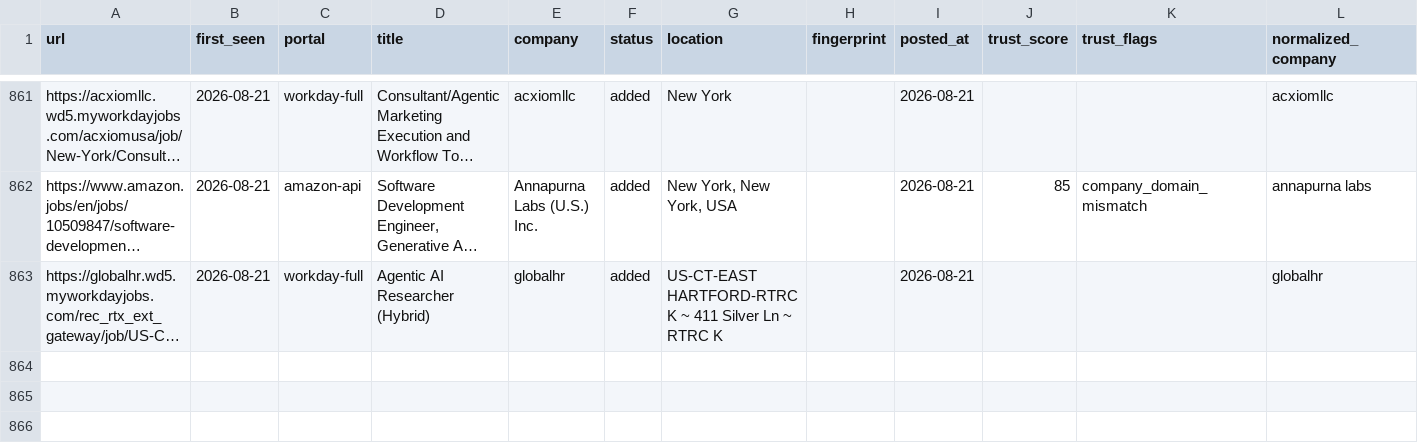
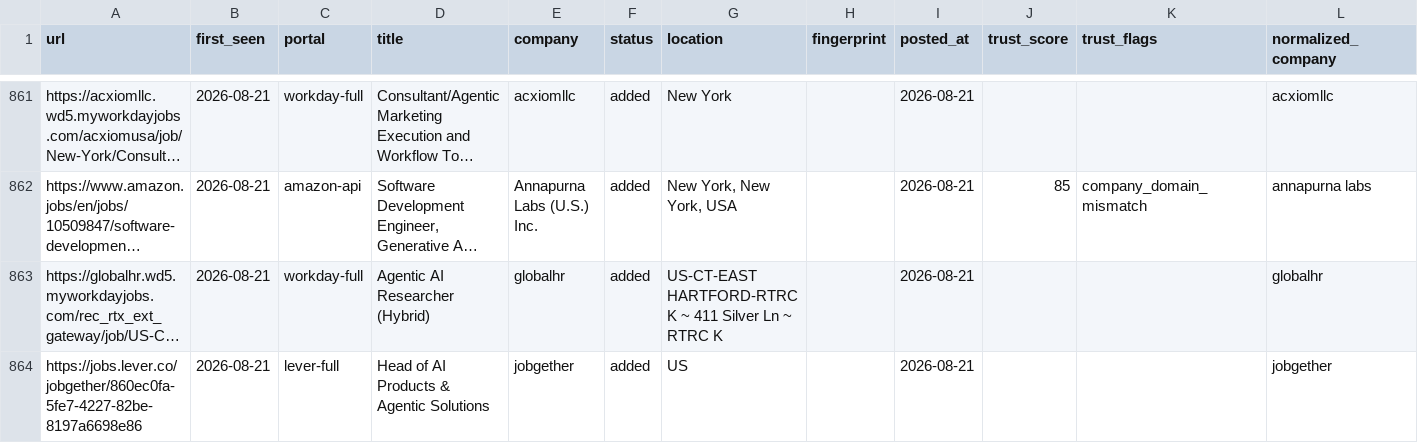
Before and after one commit to jayitsaha/career-ops-watch, a TSV file: state/scan-history.tsv, drawn as a sheet; only a part is shown, gaps mark what is left out; long unchanged cells end in …; the diff names each change by its address in the sheet, - before the commit and + after, or states it on an @@ line.

```diff
--- a/state/scan-history.tsv
+++ b/state/scan-history.tsv
+row 864: https://jobs.lever.co/jobgether/860ec0fa-5fe7-4227-82be-8197a6698e86 | 2026-08-21 | lever-full | Head of AI Products & Agentic Solutions | jobgether | added | US |  | 2026-08-21 |  |  | jobgether
```
